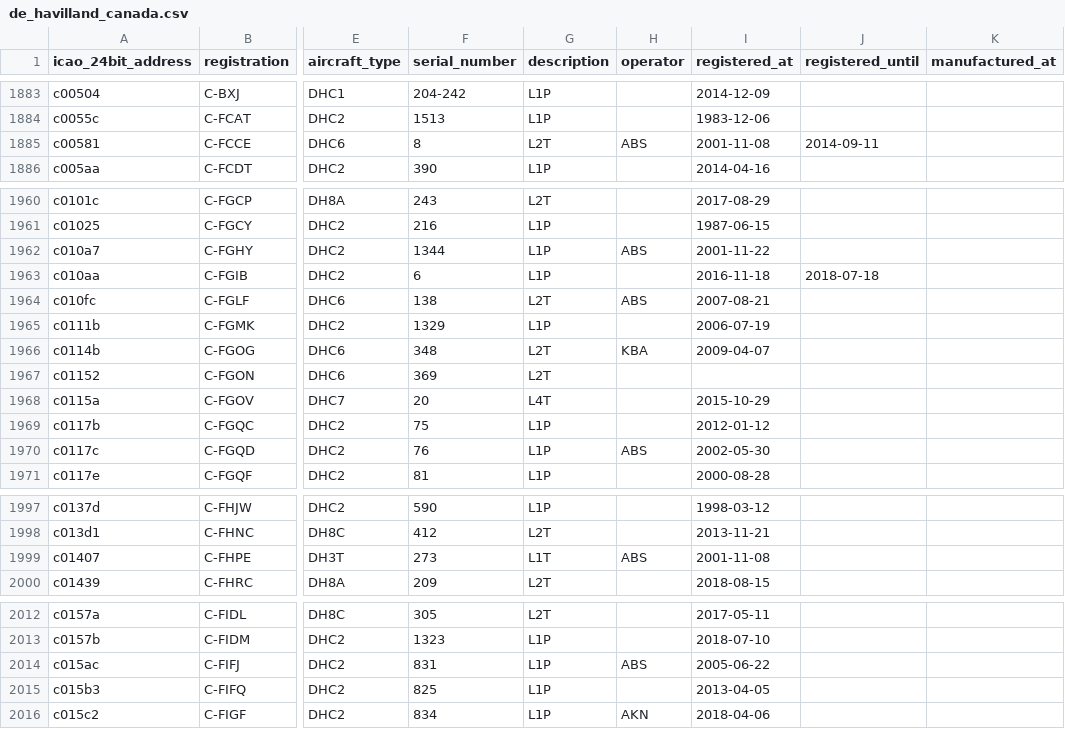
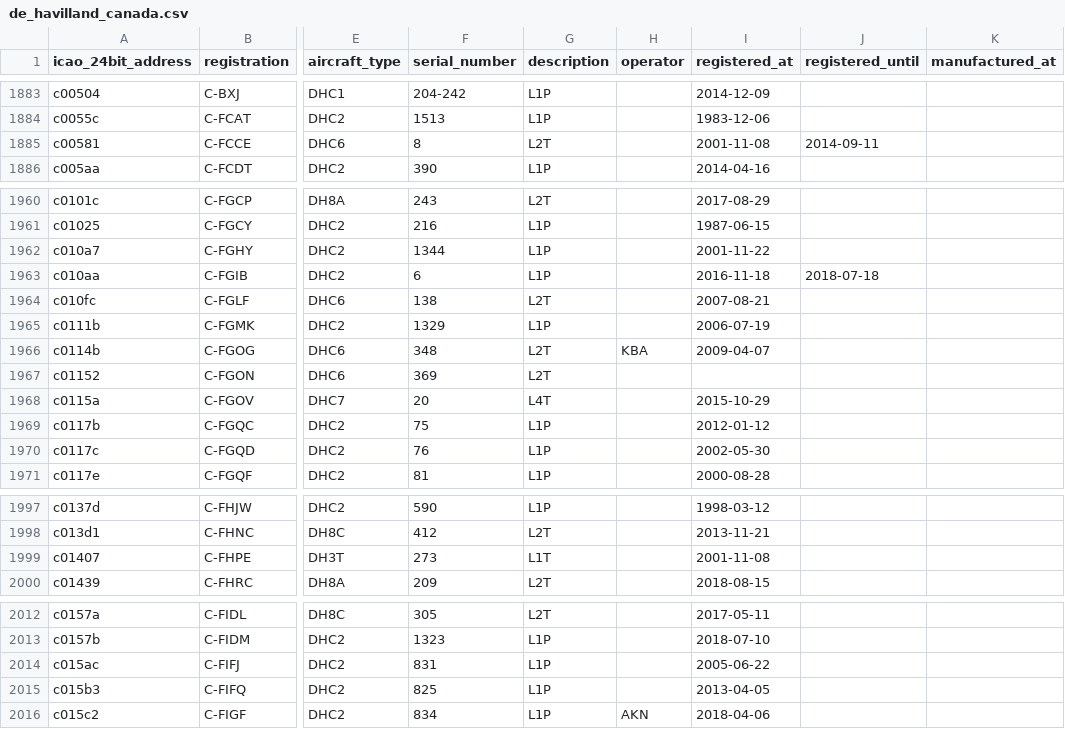
Before and after one commit to jbroutier/whatisflying-db, a CSV file: data/aircraft/de_havilland_canada.csv, drawn as a sheet; only a part is shown, gaps mark what is left out; the diff covers the shown part only; the diff names each change by its address in the sheet, - before the commit and + after, or states it on an @@ line.

Commit message:
Remove erroneous airline codes from aircraft.

```diff
--- a/data/aircraft/de_havilland_canada.csv
+++ b/data/aircraft/de_havilland_canada.csv
-H1885 (operator): ABS
+H1885 (operator): (empty)
-H1962 (operator): ABS
+H1962 (operator): (empty)
-H1964 (operator): ABS
+H1964 (operator): (empty)
-H1970 (operator): ABS
+H1970 (operator): (empty)
-H1999 (operator): ABS
+H1999 (operator): (empty)
-H2014 (operator): ABS
+H2014 (operator): (empty)
```
Also changed, not shown: 7 edited cells elsewhere in this file, data/aircraft/beechcraft.csv, data/aircraft/boeing.csv, 2 other files.
